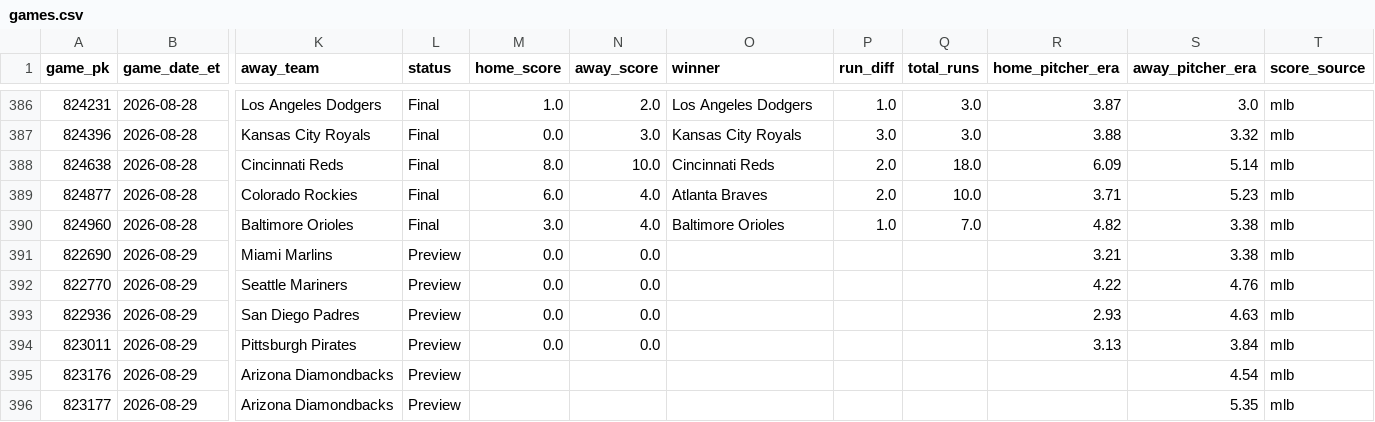
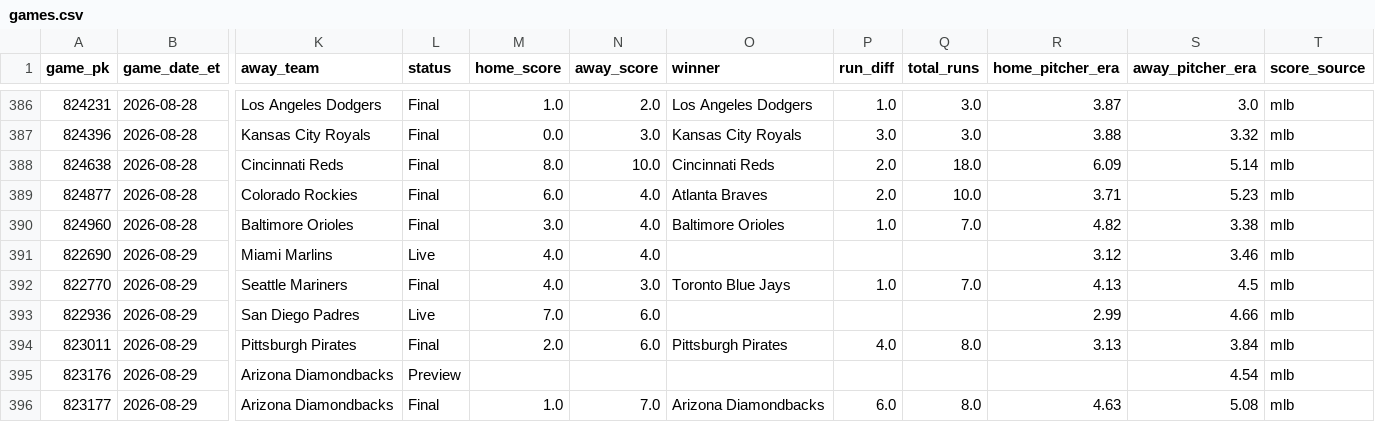
Before and after one commit to gitchrisqueen/panthera, a CSV file: data/games/games.csv, drawn as a sheet; only a part is shown, gaps mark what is left out; the diff covers the shown part only; the diff names each change by its address in the sheet, - before the commit and + after, or states it on an @@ line.

```diff
--- a/data/games/games.csv
+++ b/data/games/games.csv
-L391 (status): Preview
+L391 (status): Live
-M391:M392 (home_score): 0.0
+M391:M392 (home_score): 4.0
-N391 (away_score): 0.0
+N391 (away_score): 4.0
-R391 (home_pitcher_era): 3.21
+R391 (home_pitcher_era): 3.12
-S391 (away_pitcher_era): 3.38
+S391 (away_pitcher_era): 3.46
-L392 (status): Preview
+L392 (status): Final
-N392 (away_score): 0.0
+N392 (away_score): 3.0
-O392 (winner): (empty)
+O392 (winner): Toronto Blue Jays
-P392 (run_diff): (empty)
+P392 (run_diff): 1.0
-Q392 (total_runs): (empty)
+Q392 (total_runs): 7.0
-R392 (home_pitcher_era): 4.22
+R392 (home_pitcher_era): 4.13
-S392 (away_pitcher_era): 4.76
+S392 (away_pitcher_era): 4.5
-L393 (status): Preview
+L393 (status): Live
-M393 (home_score): 0.0
+M393 (home_score): 7.0
-N393:N394 (away_score): 0.0
+N393:N394 (away_score): 6.0
-R393 (home_pitcher_era): 2.93
+R393 (home_pitcher_era): 2.99
-S393 (away_pitcher_era): 4.63
+S393 (away_pitcher_era): 4.66
-L394 (status): Preview
+L394 (status): Final
-M394 (home_score): 0.0
+M394 (home_score): 2.0
-O394 (winner): (empty)
+O394 (winner): Pittsburgh Pirates
-P394 (run_diff): (empty)
+P394 (run_diff): 4.0
-Q394 (total_runs): (empty)
+Q394 (total_runs): 8.0
-L396 (status): Preview
+L396 (status): Final
-M396 (home_score): (empty)
+M396 (home_score): 1.0
-N396 (away_score): (empty)
+N396 (away_score): 7.0
-O396 (winner): (empty)
+O396 (winner): Arizona Diamondbacks
-P396 (run_diff): (empty)
+P396 (run_diff): 6.0
-Q396 (total_runs): (empty)
+Q396 (total_runs): 8.0
-R396 (home_pitcher_era): (empty)
+R396 (home_pitcher_era): 4.63
-S396 (away_pitcher_era): 5.35
+S396 (away_pitcher_era): 5.08
```
Also changed, not shown: 57 edited cells elsewhere in this file, data/odds/credit_log.csv, data/picks/passes.csv, 9 other files.
